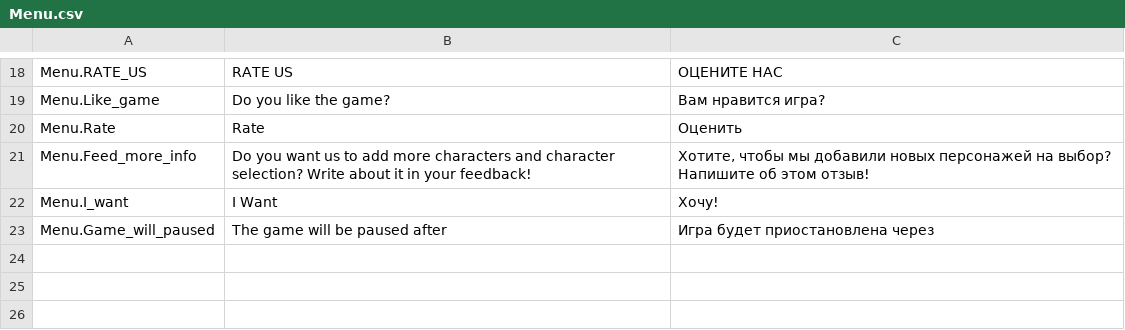
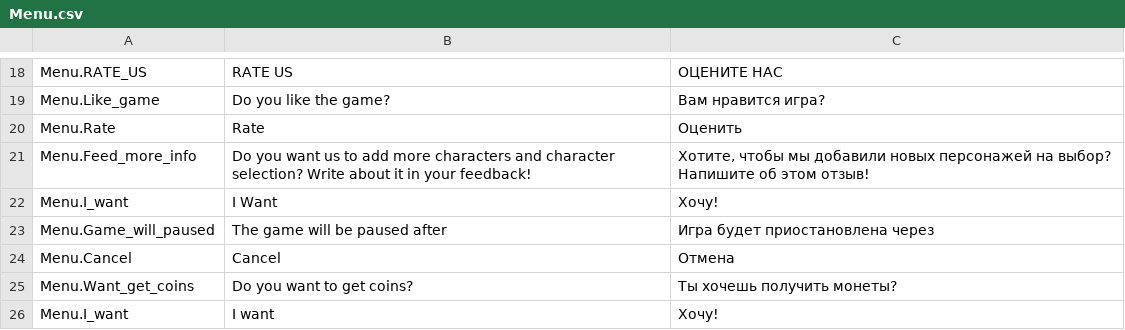
Before and after one commit to MarcusOrNot/Circus_IO, a CSV file: Assets/SimpleLocalization/Resources/Localization/Menu.csv, drawn as a sheet; only a part is shown, gaps mark what is left out.

Commit message:
Added coins counter anim

```diff
--- a/Assets/SimpleLocalization/Resources/Localization/Menu.csv
+++ b/Assets/SimpleLocalization/Resources/Localization/Menu.csv
@@ -23 +23,4 @@ Menu.I_want,I Want,Хочу!
 Menu.Game_will_paused,The game will be paused after,Игра будет приостановлена через
+Menu.Cancel,Cancel,Отмена
+Menu.Want_get_coins,Do you want to get coins?,Ты хочешь получить монеты?
+Menu.I_want,I want,Хочу!
```
Also changed, not shown: 2 other files.
